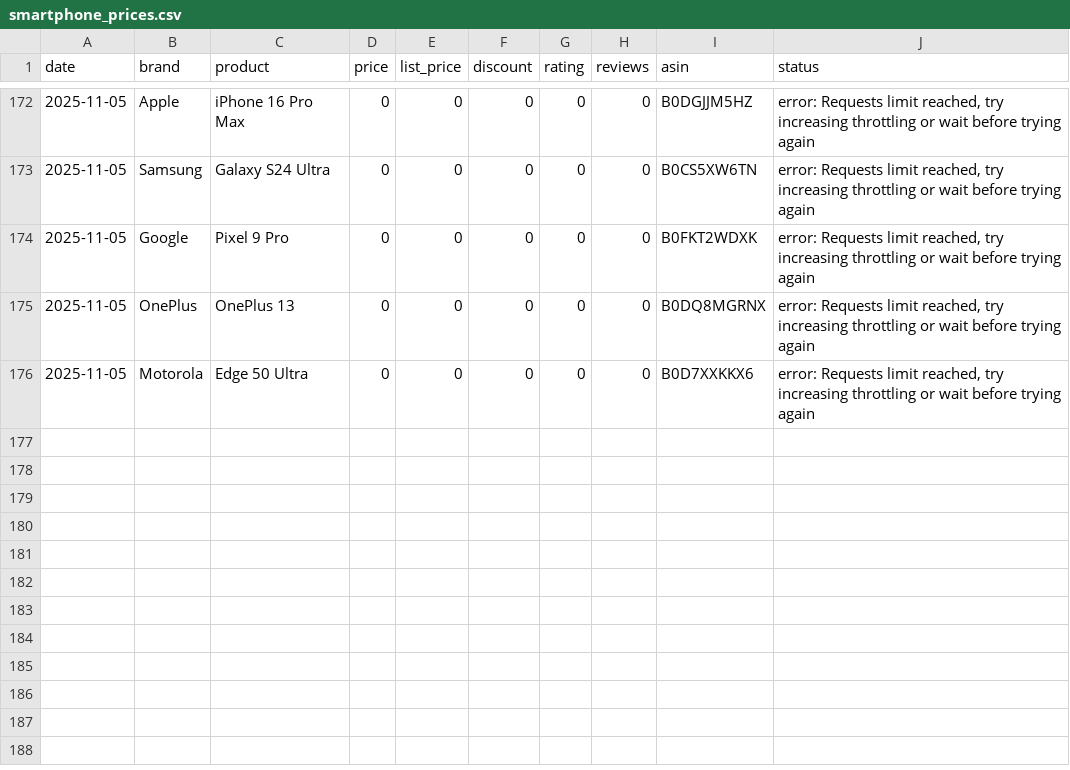
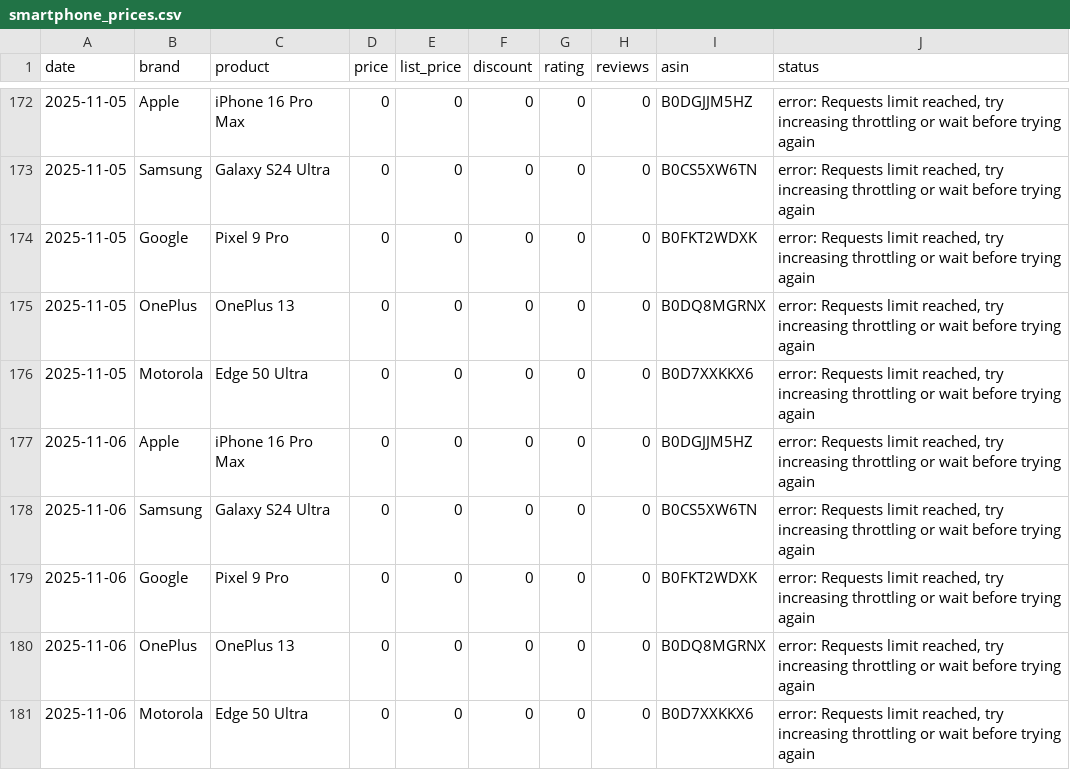
Before and after one commit to Kumar-sambhav04/amazon-price-tracker, a CSV file: smartphone_prices.csv, drawn as a sheet; only a part is shown, gaps mark what is left out; the diff names each change by its address in the sheet, - before the commit and + after, or states it on an @@ line.

```diff
--- a/smartphone_prices.csv
+++ b/smartphone_prices.csv
+row 177: 2025-11-06 | Apple | iPhone 16 Pro Max | 0 | 0 | 0 | 0 | 0 | B0DGJJM5HZ | error: Requests limit reached, try increasing throttling or wait before trying again
+row 178: 2025-11-06 | Samsung | Galaxy S24 Ultra | 0 | 0 | 0 | 0 | 0 | B0CS5XW6TN | error: Requests limit reached, try increasing throttling or wait before trying again
+row 179: 2025-11-06 | Google | Pixel 9 Pro | 0 | 0 | 0 | 0 | 0 | B0FKT2WDXK | error: Requests limit reached, try increasing throttling or wait before trying again
+row 180: 2025-11-06 | OnePlus | OnePlus 13 | 0 | 0 | 0 | 0 | 0 | B0DQ8MGRNX | error: Requests limit reached, try increasing throttling or wait before trying again
+row 181: 2025-11-06 | Motorola | Edge 50 Ultra | 0 | 0 | 0 | 0 | 0 | B0D7XXKKX6 | error: Requests limit reached, try increasing throttling or wait before trying again
```
